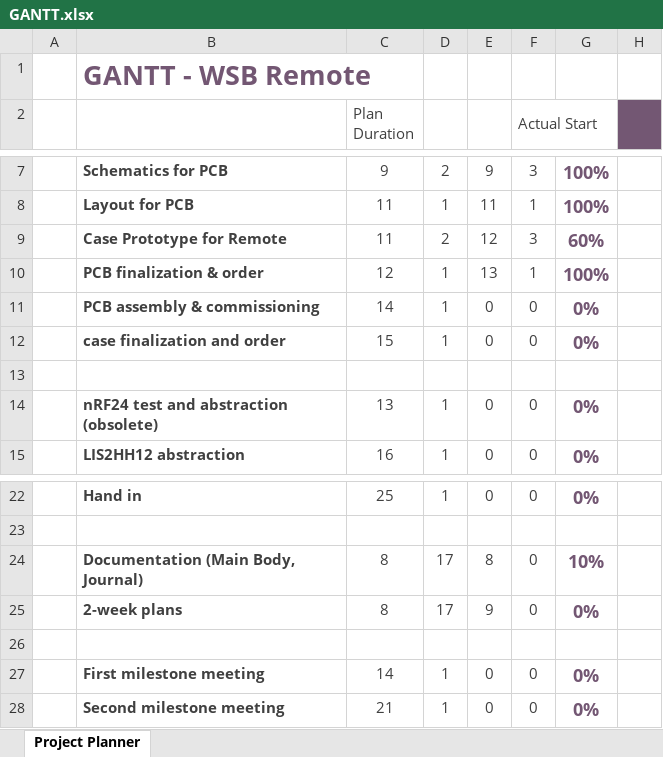
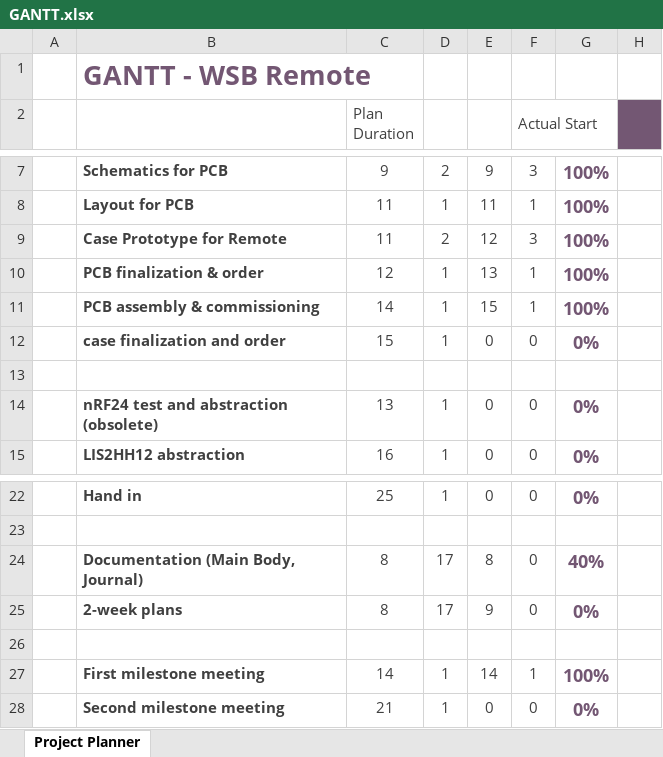
Before and after one commit to Jowllel/Wireless-ScoreBoard, an Excel workbook: 2_Documentation/GANTT/GANTT.xlsx, sheet Project Planner, drawn as a sheet; only a part is shown, gaps mark what is left out; values as stored, in another font and other column widths than the file's, no borders; conditional formats not drawn; the diff names each change by its address in the sheet, - before the commit and + after, or states it on an @@ line.

Commit message:
GANTT updates.

```diff
--- a/2_Documentation/GANTT/GANTT.xlsx (sheet Project Planner)
+++ b/2_Documentation/GANTT/GANTT.xlsx (sheet Project Planner)
-G9: 60%
+G9: 100%
-E11: 0
+E11: 15
-F11 (Actual Start): 0
+F11 (Actual Start): 1
-G11: 0%
+G11: 100%
-G24: 10%
+G24: 40%
-E27: 0
+E27: 14
-F27 (Actual Start): 0
+F27 (Actual Start): 1
-G27: 0%
+G27: 100%
```
Also changed, not shown: 1 other file.
